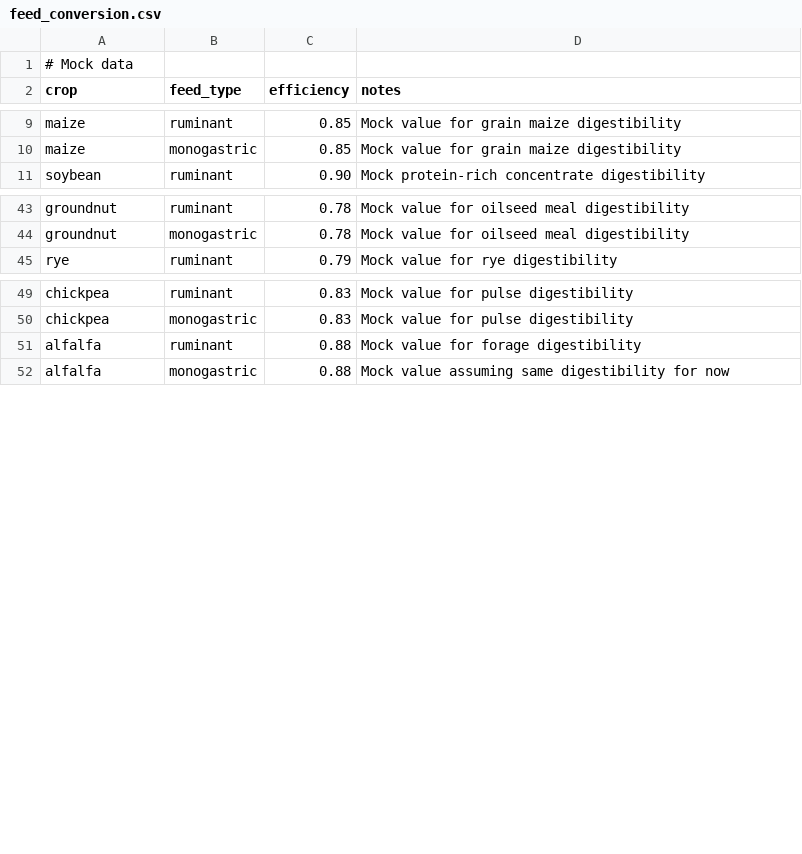
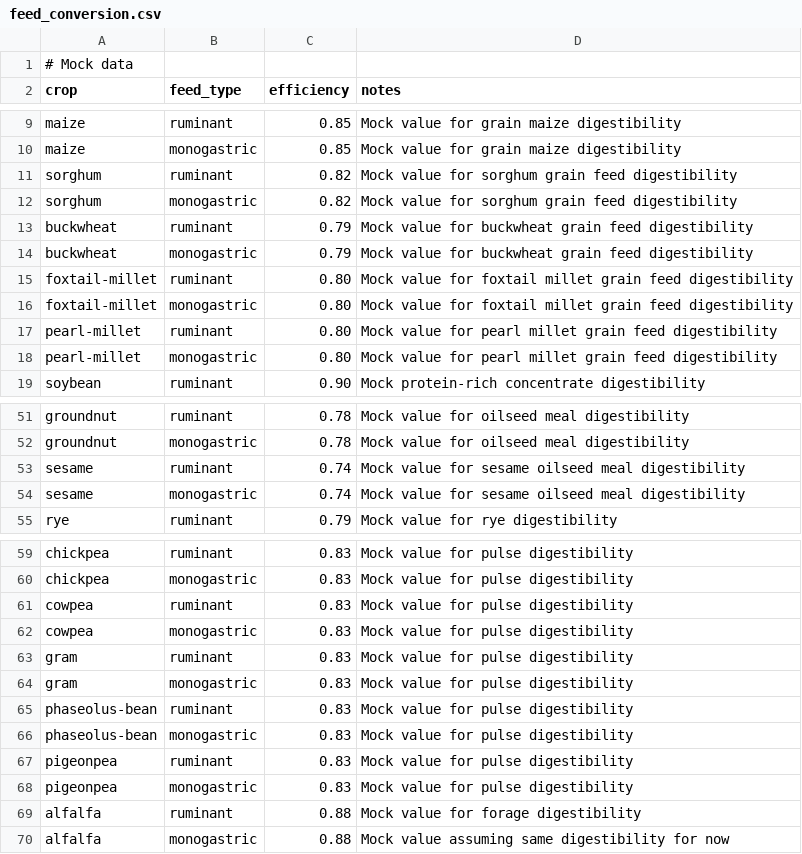
Before and after one commit to Sustainable-Solutions-Lab/food-opt, a CSV file: data/feed_conversion.csv, drawn as a sheet; only a part is shown, gaps mark what is left out.

Commit message:
Add crop parameters, item mappings, etc. for recent crops

```diff
--- a/data/feed_conversion.csv
+++ b/data/feed_conversion.csv
@@ -10,2 +10,10 @@ maize,ruminant,0.85,Mock value for grain maize digestibility
 maize,monogastric,0.85,Mock value for grain maize digestibility
+sorghum,ruminant,0.82,Mock value for sorghum grain feed digestibility
+sorghum,monogastric,0.82,Mock value for sorghum grain feed digestibility
+buckwheat,ruminant,0.79,Mock value for buckwheat grain feed digestibility
+buckwheat,monogastric,0.79,Mock value for buckwheat grain feed digestibility
+foxtail-millet,ruminant,0.80,Mock value for foxtail millet grain feed digestibility
+foxtail-millet,monogastric,0.80,Mock value for foxtail millet grain feed digestibility
+pearl-millet,ruminant,0.80,Mock value for pearl millet grain feed digestibility
+pearl-millet,monogastric,0.80,Mock value for pearl millet grain feed digestibility
 soybean,ruminant,0.90,Mock protein-rich concentrate digestibility
@@ -44,2 +52,4 @@ groundnut,ruminant,0.78,Mock value for oilseed meal digestibility
 groundnut,monogastric,0.78,Mock value for oilseed meal digestibility
+sesame,ruminant,0.74,Mock value for sesame oilseed meal digestibility
+sesame,monogastric,0.74,Mock value for sesame oilseed meal digestibility
 rye,ruminant,0.79,Mock value for rye digestibility
@@ -50,2 +60,10 @@ chickpea,ruminant,0.83,Mock value for pulse digestibility
 chickpea,monogastric,0.83,Mock value for pulse digestibility
+cowpea,ruminant,0.83,Mock value for pulse digestibility
+cowpea,monogastric,0.83,Mock value for pulse digestibility
+gram,ruminant,0.83,Mock value for pulse digestibility
+gram,monogastric,0.83,Mock value for pulse digestibility
+phaseolus-bean,ruminant,0.83,Mock value for pulse digestibility
+phaseolus-bean,monogastric,0.83,Mock value for pulse digestibility
+pigeonpea,ruminant,0.83,Mock value for pulse digestibility
+pigeonpea,monogastric,0.83,Mock value for pulse digestibility
 alfalfa,ruminant,0.88,Mock value for forage digestibility
```
Also changed, not shown: data/faostat_item_map.csv, data/food_groups.csv, 2 other files.
